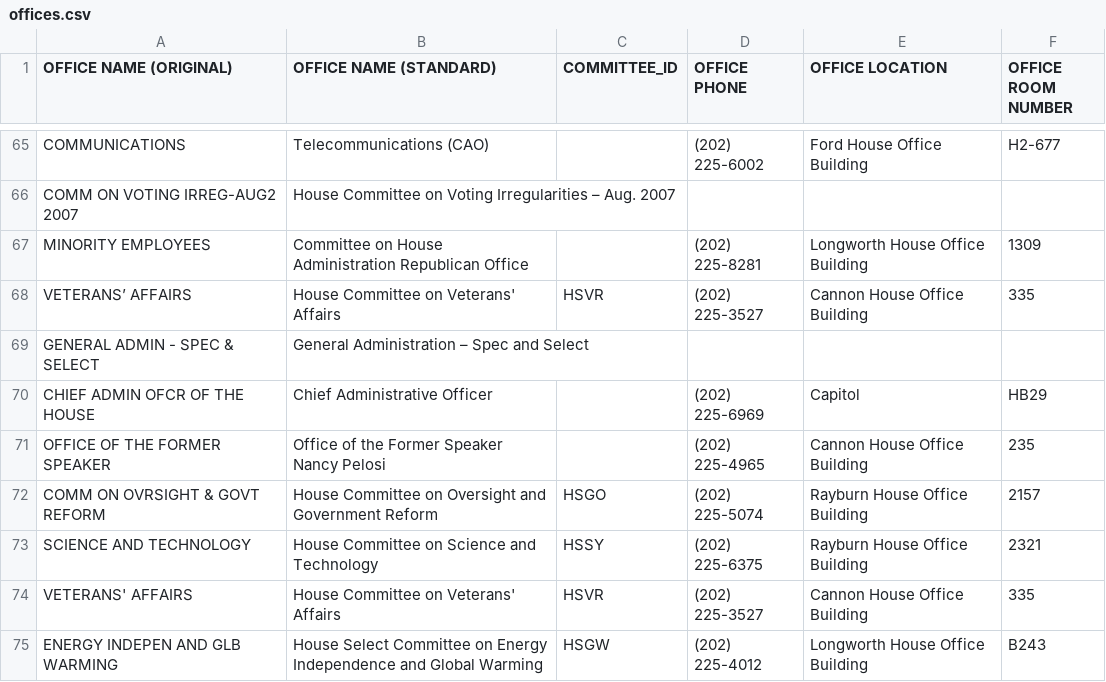
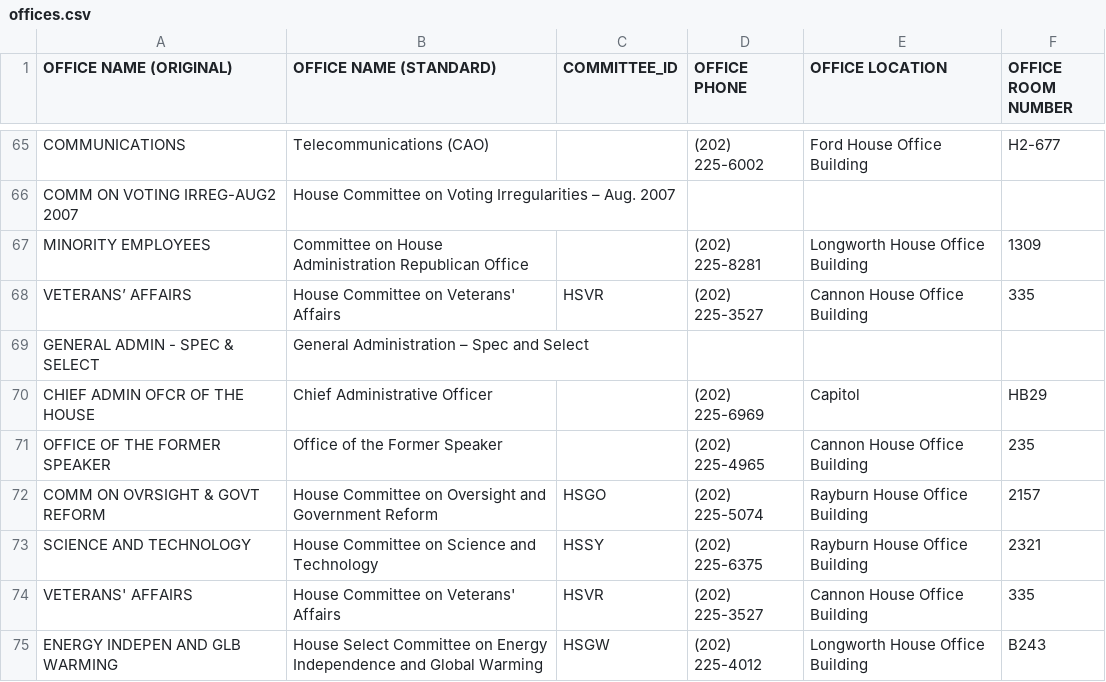
Before and after one commit to propublica/disbursements, a CSV file: staffers/data/offices.csv, drawn as a sheet; only a part is shown, gaps mark what is left out.

Commit message:
Some uncertainty about whether Pelosi is running a Former Speaker office

```diff
--- a/staffers/data/offices.csv
+++ b/staffers/data/offices.csv
@@ -70,3 +70,3 @@
 "CHIEF ADMIN OFCR OF THE HOUSE","Chief Administrative Officer",,"(202) 225-6969 ","Capitol","HB29"
-"OFFICE OF THE FORMER SPEAKER","Office of the Former Speaker Nancy Pelosi",,"(202) 225-4965","Cannon House Office Building",235
+"OFFICE OF THE FORMER SPEAKER","Office of the Former Speaker",,"(202) 225-4965","Cannon House Office Building",235
 "COMM ON OVRSIGHT & GOVT REFORM","House Committee on Oversight and Government Reform","HSGO","(202) 225-5074","Rayburn House Office Building",2157
```
